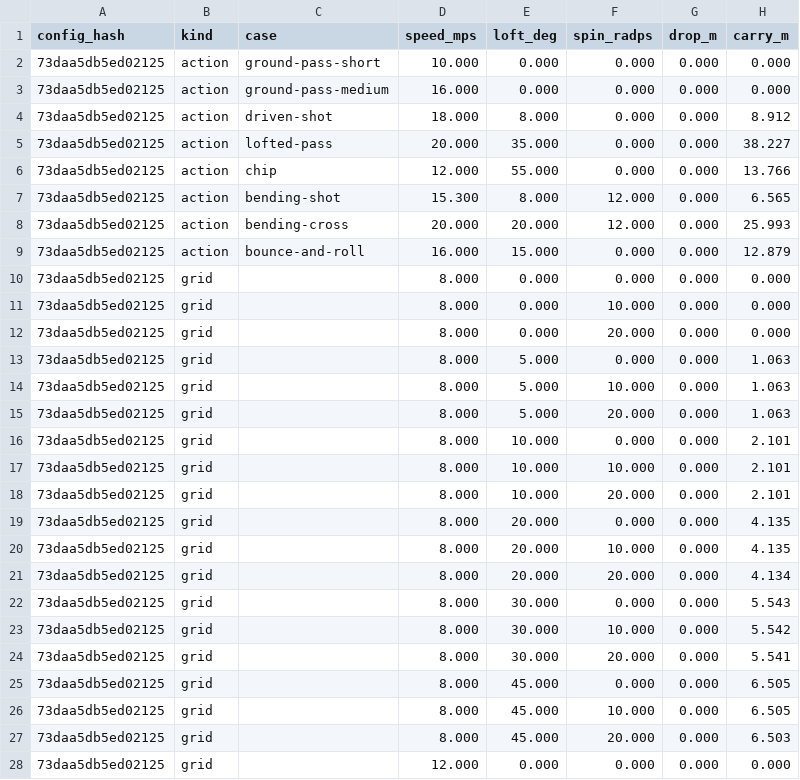
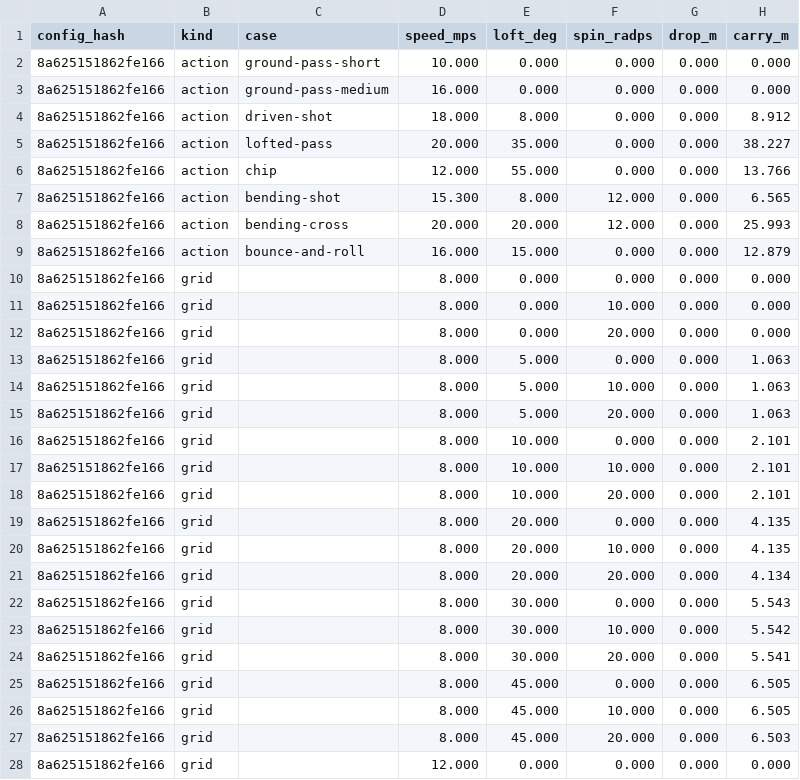
Before and after one commit to enkeldesign/eleven, a CSV file: docs/simulation/ball-curves-reference.csv, drawn as a sheet; only a part is shown; the diff covers the shown part only; the diff names each change by its address in the sheet, - before the commit and + after, or states it on an @@ line.

```diff
--- a/docs/simulation/ball-curves-reference.csv
+++ b/docs/simulation/ball-curves-reference.csv
-A2:A28 (config_hash): 73daa5db5ed02125
+A2:A28 (config_hash): 8a625151862fe166
```
Also changed, not shown: 107 edited cells elsewhere in this file, docs/simulation/movement-reference.csv, 32 other files.
